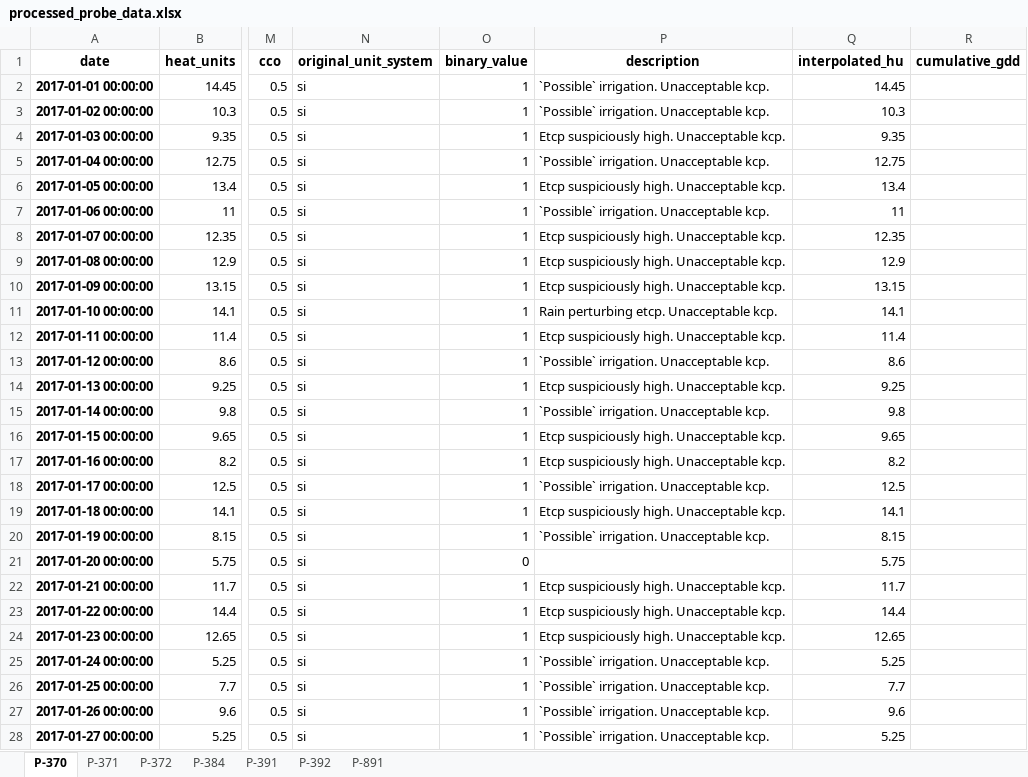
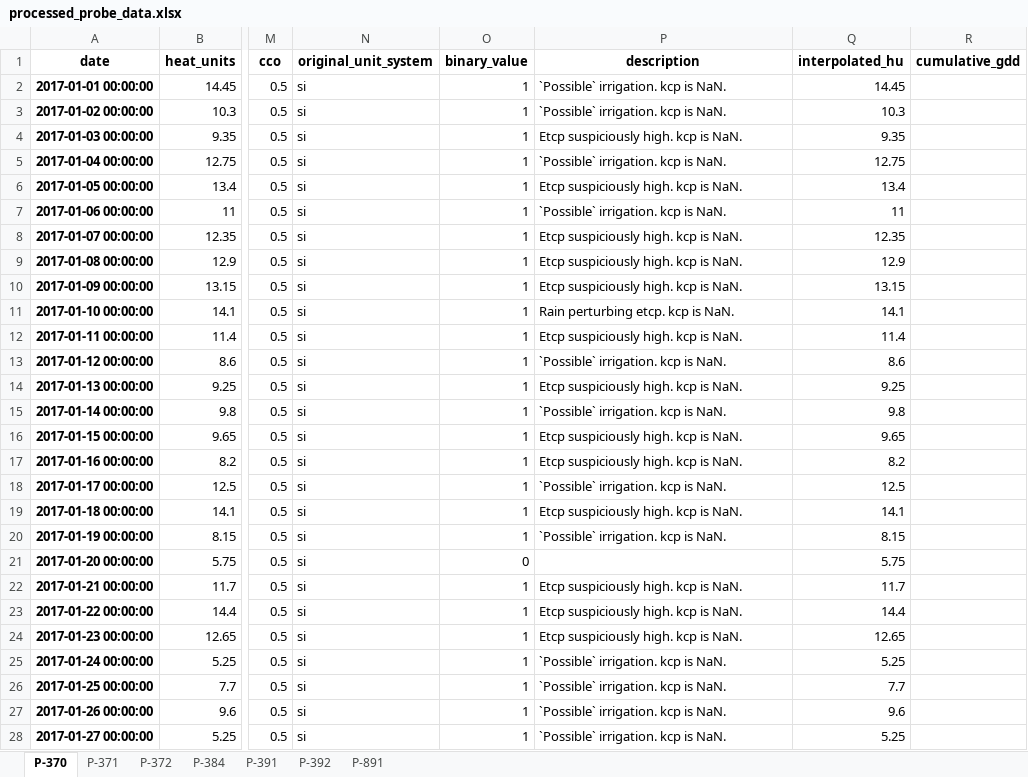
Before and after one commit to HenriBranken/ProbeSchedule, an Excel workbook: DATA/collate_cultivar_data/data/processed_probe_data.xlsx, sheet P-370, drawn as a sheet; only a part is shown, gaps mark what is left out; values as stored, in another font and other column widths than the file's, no borders; the diff covers the shown part only; the diff names each change by its address in the sheet, - before the commit and + after, or states it on an @@ line.

```diff
--- a/DATA/collate_cultivar_data/data/processed_probe_data.xlsx (sheet P-370)
+++ b/DATA/collate_cultivar_data/data/processed_probe_data.xlsx (sheet P-370)
-P2:P3 (description): `Possible` irrigation. Unacceptable kcp.
+P2:P3 (description): `Possible` irrigation. kcp is NaN.
-P4 (description): Etcp suspiciously high. Unacceptable kcp.
+P4 (description): Etcp suspiciously high. kcp is NaN.
-P5 (description): `Possible` irrigation. Unacceptable kcp.
+P5 (description): `Possible` irrigation. kcp is NaN.
-P6 (description): Etcp suspiciously high. Unacceptable kcp.
+P6 (description): Etcp suspiciously high. kcp is NaN.
-P7 (description): `Possible` irrigation. Unacceptable kcp.
+P7 (description): `Possible` irrigation. kcp is NaN.
-P8:P10 (description): Etcp suspiciously high. Unacceptable kcp.
+P8:P10 (description): Etcp suspiciously high. kcp is NaN.
-P11 (description): Rain perturbing etcp. Unacceptable kcp.
+P11 (description): Rain perturbing etcp. kcp is NaN.
-P12 (description): Etcp suspiciously high. Unacceptable kcp.
+P12 (description): Etcp suspiciously high. kcp is NaN.
-P13 (description): `Possible` irrigation. Unacceptable kcp.
+P13 (description): `Possible` irrigation. kcp is NaN.
-P14 (description): Etcp suspiciously high. Unacceptable kcp.
+P14 (description): Etcp suspiciously high. kcp is NaN.
-P15 (description): `Possible` irrigation. Unacceptable kcp.
+P15 (description): `Possible` irrigation. kcp is NaN.
-P16:P17 (description): Etcp suspiciously high. Unacceptable kcp.
+P16:P17 (description): Etcp suspiciously high. kcp is NaN.
-P18 (description): `Possible` irrigation. Unacceptable kcp.
+P18 (description): `Possible` irrigation. kcp is NaN.
-P19 (description): Etcp suspiciously high. Unacceptable kcp.
+P19 (description): Etcp suspiciously high. kcp is NaN.
-P20 (description): `Possible` irrigation. Unacceptable kcp.
+P20 (description): `Possible` irrigation. kcp is NaN.
-P22:P24 (description): Etcp suspiciously high. Unacceptable kcp.
+P22:P24 (description): Etcp suspiciously high. kcp is NaN.
-P25:P28 (description): `Possible` irrigation. Unacceptable kcp.
+P25:P28 (description): `Possible` irrigation. kcp is NaN.
```
Also changed, not shown: 787 edited cells elsewhere in this sheet, sheet P-391, sheet P-392, sheet P-371, sheet P-372, sheet P-891, sheet P-384, DATA/collate_cultivar_data/data/binned_kcp_data.xlsx, DATA/collate_cultivar_data/data/fit_of_kcp_vs_cumulative_gdd.xlsx, 43 other files.
